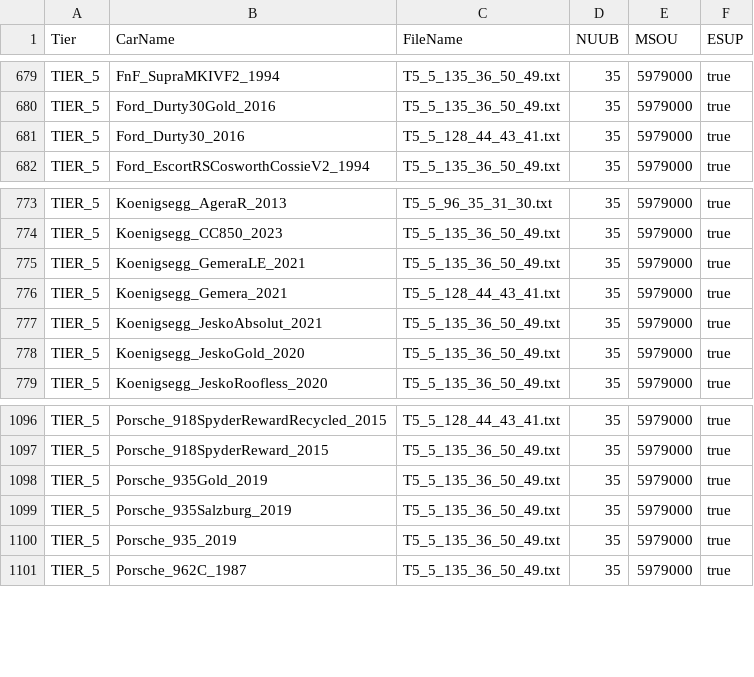
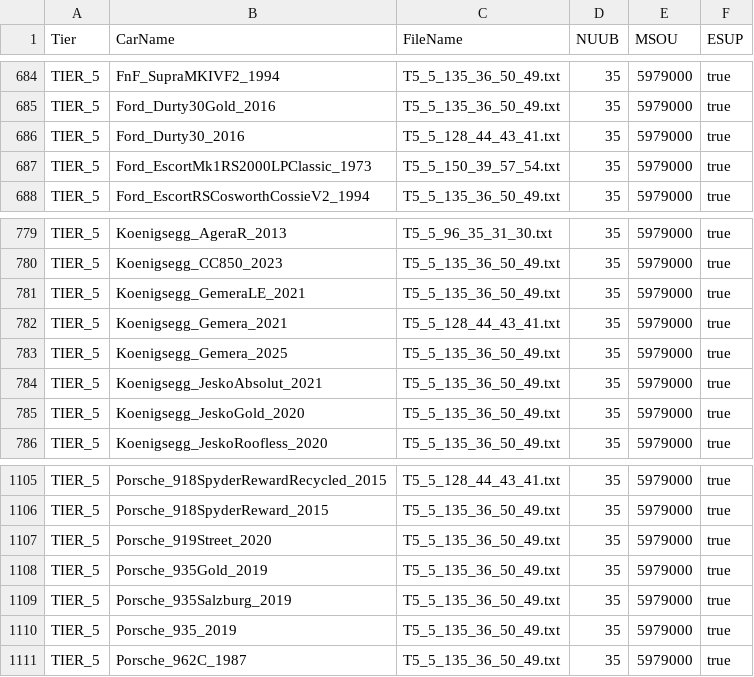
Before and after one commit to Nitro4CSR/CSR2-DataBase, a CSV file: 2.MaxOuts/#Maxing.csv, drawn as a sheet; only a part is shown, gaps mark what is left out; the diff covers the shown part only; the diff names each change by its address in the sheet, - before the commit and + after, or states it on an @@ line.

```diff
--- a/2.MaxOuts/#Maxing.csv
+++ b/2.MaxOuts/#Maxing.csv
+row 687: TIER_5 | Ford_EscortMk1RS2000LPClassic_1973 | T5_5_150_39_57_54.txt | 35 | 5979000 | true
+row 783: TIER_5 | Koenigsegg_Gemera_2025 | T5_5_135_36_50_49.txt | 35 | 5979000 | true
+row 1107: TIER_5 | Porsche_919Street_2020 | T5_5_135_36_50_49.txt | 35 | 5979000 | true
```
Also changed, not shown: 7 added rows elsewhere in this file.
